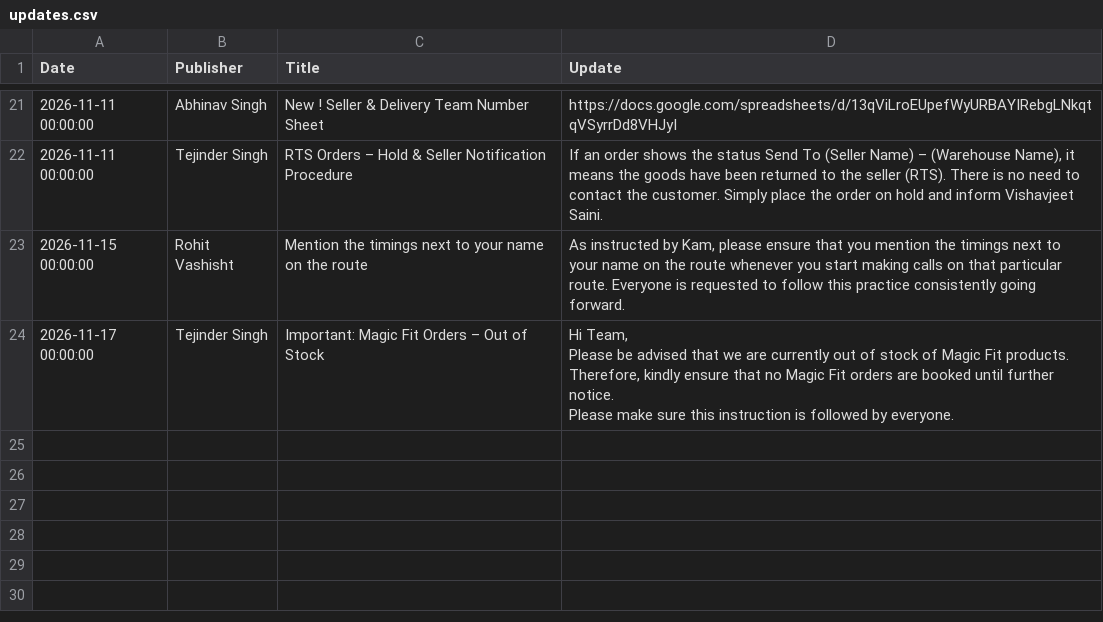
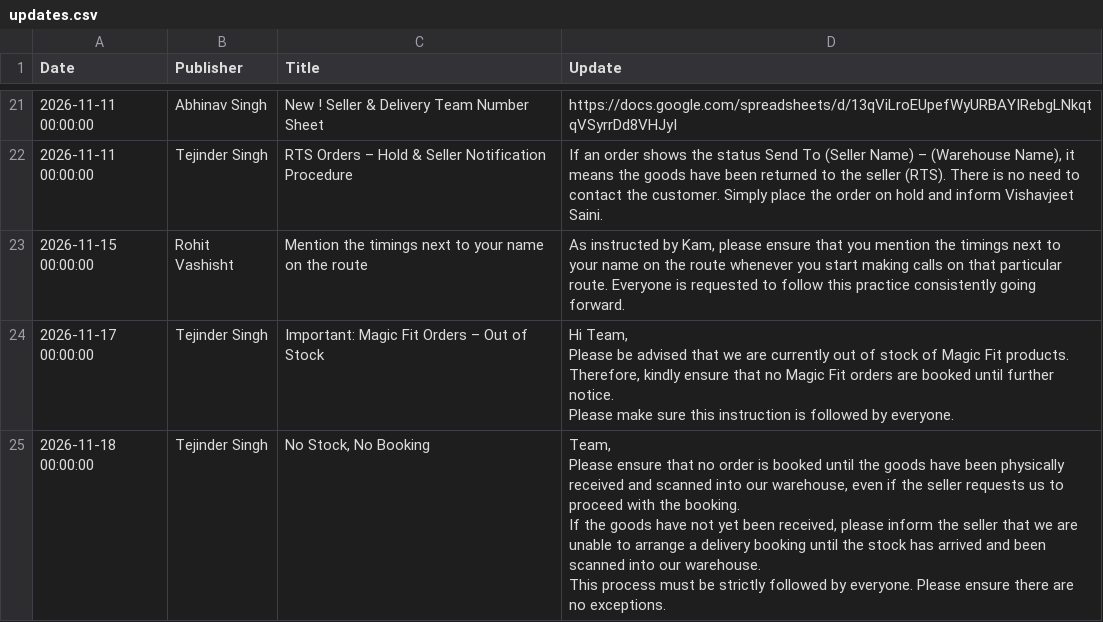
Before and after one commit to Furdeco/UpdateCentre, a CSV file: updates.csv, drawn as a sheet; only a part is shown, gaps mark what is left out.

```diff
--- a/updates.csv
+++ b/updates.csv
@@ -263 +263,8 @@ Please be advised that we are currently out of stock of Magic Fit products. Ther
 Please make sure this instruction is followed by everyone."
+2026-11-18 00:00:00,Tejinder Singh,"No Stock, No Booking","Team,
+
+Please ensure that no order is booked until the goods have been physically received and scanned into our warehouse, even if the seller requests us to proceed with the booking.
+
+If the goods have not yet been received, please inform the seller that we are unable to arrange a delivery booking until the stock has arrived and been scanned into our warehouse.
+
+This process must be strictly followed by everyone. Please ensure there are no exceptions."
```
Also changed, not shown: 1 other file.
